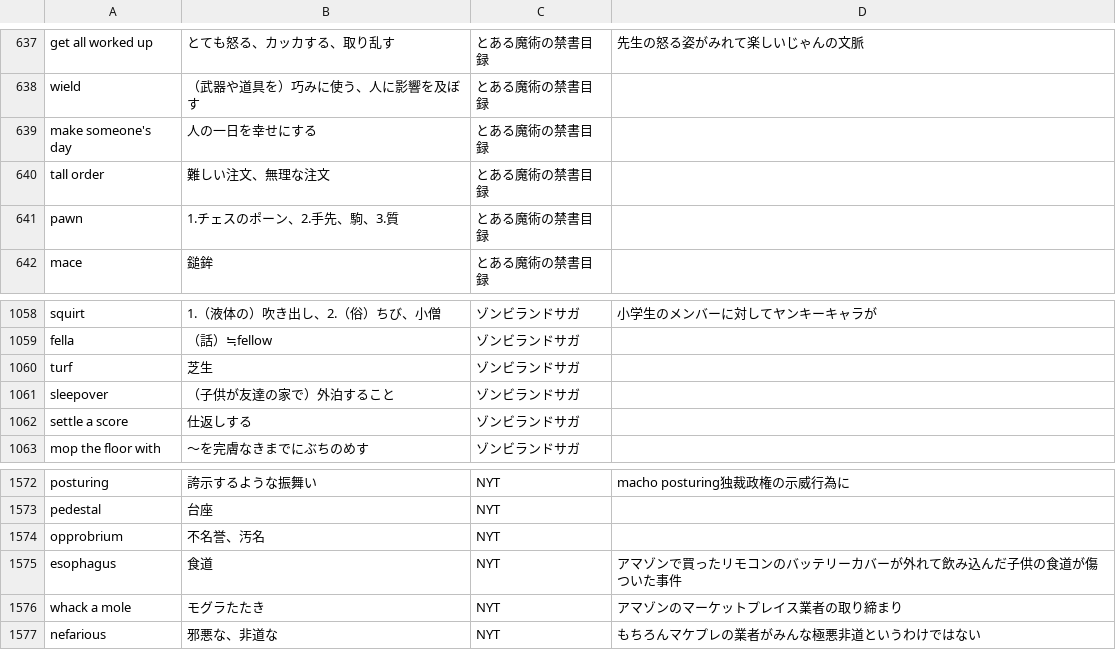
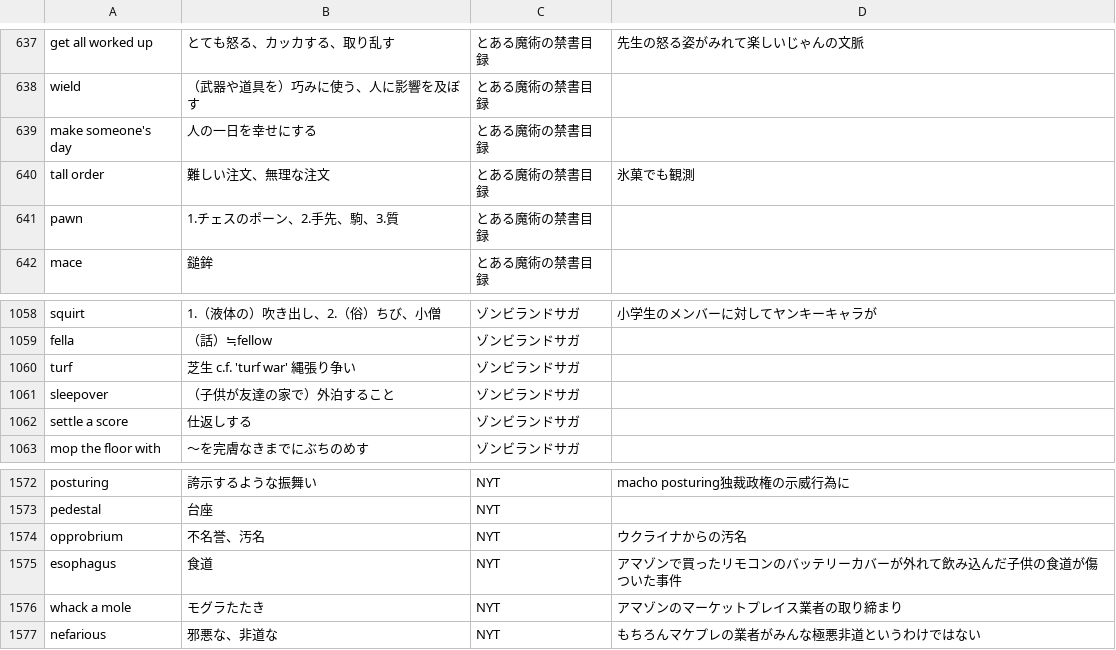
Before and after one commit to chagynton-WORDSSCRAPER/MyEnglishwordslist, a CSV file: main/シート1.csv, drawn as a sheet; only a part is shown, gaps mark what is left out; the diff covers the shown part only.

```diff
--- a/main/シート1.csv
+++ b/main/シート1.csv
@@ -639,3 +639,3 @@
 "make someone's day","人の一日を幸せにする","とある魔術の禁書目録",""
-"tall order","難しい注文、無理な注文","とある魔術の禁書目録",""
+"tall order","難しい注文、無理な注文","とある魔術の禁書目録","氷菓でも観測"
 "pawn","1.チェスのポーン、2.手先、駒、3.質","とある魔術の禁書目録",""
@@ -1059,3 +1059,3 @@
 "fella","（話）≒fellow","ゾンビランドサガ",""
-"turf","芝生","ゾンビランドサガ",""
+"turf","芝生 c.f. 'turf war' 縄張り争い","ゾンビランドサガ",""
 "sleepover","（子供が友達の家で）外泊すること","ゾンビランドサガ",""
@@ -1573,3 +1573,3 @@
 "pedestal","台座","NYT",""
-"opprobrium","不名誉、汚名","NYT",""
+"opprobrium","不名誉、汚名","NYT","ウクライナからの汚名"
 "esophagus","食道","NYT","アマゾンで買ったリモコンのバッテリーカバーが外れて飲み込んだ子供の食道が傷ついた事件"
```
Also changed, not shown: 38 added rows and 1 removed row elsewhere in this file.
